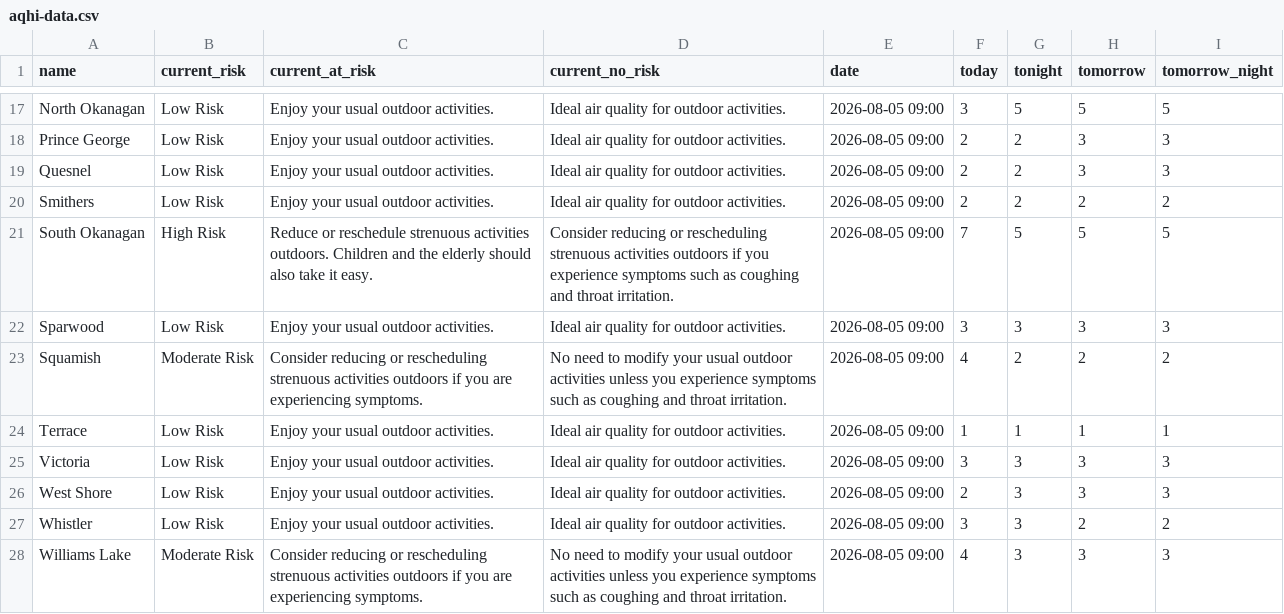
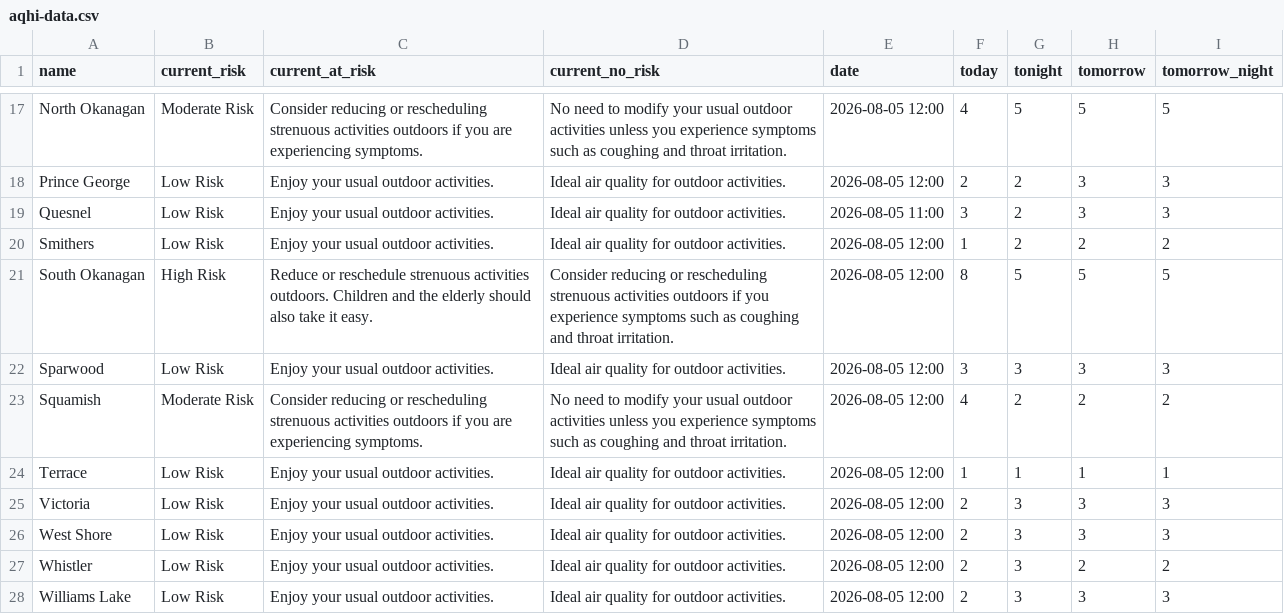
Before and after one commit to vs-postmedia/bc-wildfire-scraper, a CSV file: data/aqhi-data.csv, drawn as a sheet; only a part is shown, gaps mark what is left out; the diff covers the shown part only.

```diff
--- a/data/aqhi-data.csv
+++ b/data/aqhi-data.csv
@@ -17,12 +17,12 @@
-"North Okanagan","Low Risk","Enjoy your usual outdoor activities.","Ideal air quality for outdoor activities.","2026-08-05 09:00","3","5","5","5"
-"Prince George","Low Risk","Enjoy your usual outdoor activities.","Ideal air quality for outdoor activities.","2026-08-05 09:00","2","2","3","3"
-"Quesnel","Low Risk","Enjoy your usual outdoor activities.","Ideal air quality for outdoor activities.","2026-08-05 09:00","2","2","3","3"
-"Smithers","Low Risk","Enjoy your usual outdoor activities.","Ideal air quality for outdoor activities.","2026-08-05 09:00","2","2","2","2"
-"South Okanagan","High Risk","Reduce or reschedule strenuous activities outdoors. Children and the elderly should also take it easy.","Consider reducing or rescheduling strenuous activities outdoors if you experience symptoms such as coughing and throat irritation.","2026-08-05 09:00","7","5","5","5"
-"Sparwood","Low Risk","Enjoy your usual outdoor activities.","Ideal air quality for outdoor activities.","2026-08-05 09:00","3","3","3","3"
-"Squamish","Moderate Risk","Consider reducing or rescheduling strenuous activities outdoors if you are experiencing symptoms.","No need to modify your usual outdoor activities unless you experience symptoms such as coughing and throat irritation.","2026-08-05 09:00","4","2","2","2"
-"Terrace","Low Risk","Enjoy your usual outdoor activities.","Ideal air quality for outdoor activities.","2026-08-05 09:00","1","1","1","1"
-"Victoria","Low Risk","Enjoy your usual outdoor activities.","Ideal air quality for outdoor activities.","2026-08-05 09:00","3","3","3","3"
-"West Shore","Low Risk","Enjoy your usual outdoor activities.","Ideal air quality for outdoor activities.","2026-08-05 09:00","2","3","3","3"
-"Whistler","Low Risk","Enjoy your usual outdoor activities.","Ideal air quality for outdoor activities.","2026-08-05 09:00","3","3","2","2"
-"Williams Lake","Moderate Risk","Consider reducing or rescheduling strenuous activities outdoors if you are experiencing symptoms.","No need to modify your usual outdoor activities unless you experience symptoms such as coughing and throat irritation.","2026-08-05 09:00","4","3","3","3"
+"North Okanagan","Moderate Risk","Consider reducing or rescheduling strenuous activities outdoors if you are experiencing symptoms.","No need to modify your usual outdoor activities unless you experience symptoms such as coughing and throat irritation.","2026-08-05 12:00","4","5","5","5"
+"Prince George","Low Risk","Enjoy your usual outdoor activities.","Ideal air quality for outdoor activities.","2026-08-05 12:00","2","2","3","3"
+"Quesnel","Low Risk","Enjoy your usual outdoor activities.","Ideal air quality for outdoor activities.","2026-08-05 11:00","3","2","3","3"
+"Smithers","Low Risk","Enjoy your usual outdoor activities.","Ideal air quality for outdoor activities.","2026-08-05 12:00","1","2","2","2"
+"South Okanagan","High Risk","Reduce or reschedule strenuous activities outdoors. Children and the elderly should also take it easy.","Consider reducing or rescheduling strenuous activities outdoors if you experience symptoms such as coughing and throat irritation.","2026-08-05 12:00","8","5","5","5"
+"Sparwood","Low Risk","Enjoy your usual outdoor activities.","Ideal air quality for outdoor activities.","2026-08-05 12:00","3","3","3","3"
+"Squamish","Moderate Risk","Consider reducing or rescheduling strenuous activities outdoors if you are experiencing symptoms.","No need to modify your usual outdoor activities unless you experience symptoms such as coughing and throat irritation.","2026-08-05 12:00","4","2","2","2"
+"Terrace","Low Risk","Enjoy your usual outdoor activities.","Ideal air quality for outdoor activities.","2026-08-05 12:00","1","1","1","1"
+"Victoria","Low Risk","Enjoy your usual outdoor activities.","Ideal air quality for outdoor activities.","2026-08-05 12:00","2","3","3","3"
+"West Shore","Low Risk","Enjoy your usual outdoor activities.","Ideal air quality for outdoor activities.","2026-08-05 12:00","2","3","3","3"
+"Whistler","Low Risk","Enjoy your usual outdoor activities.","Ideal air quality for outdoor activities.","2026-08-05 12:00","2","3","2","2"
+"Williams Lake","Low Risk","Enjoy your usual outdoor activities.","Ideal air quality for outdoor activities.","2026-08-05 12:00","2","3","3","3"
```
Also changed, not shown: 39 edited cells elsewhere in this file, 2 other files.
